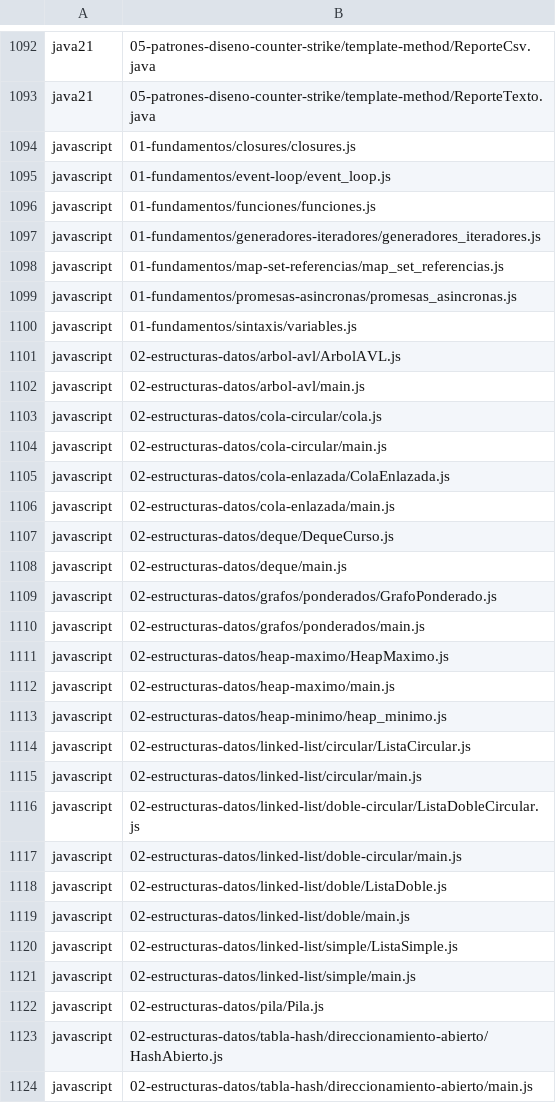
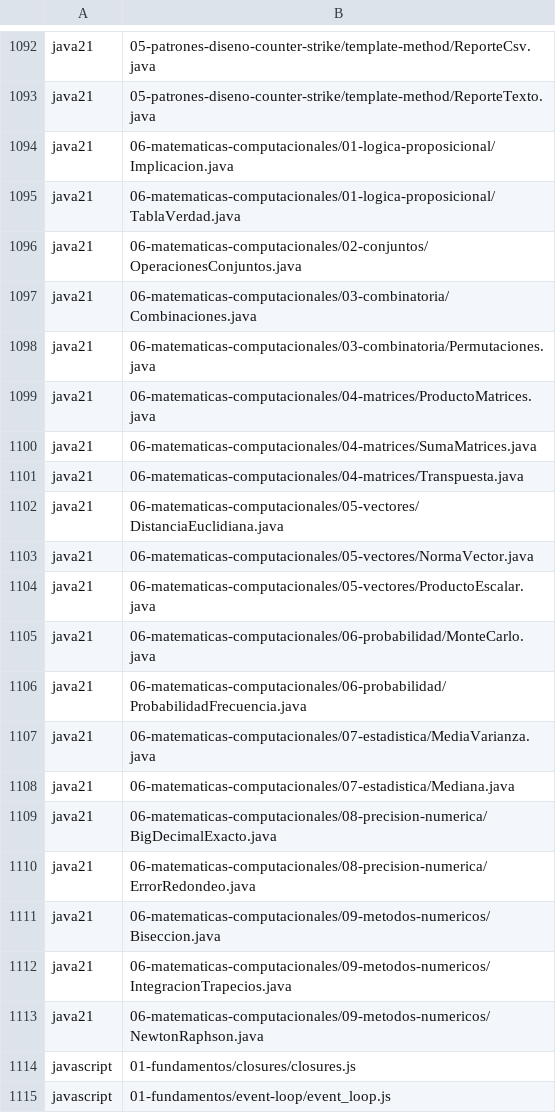
Before and after one commit to marcos-moreira-dev/CodeTrace, a TSV file: src/main/resources/practice/catalog.tsv, drawn as a sheet; only a part is shown, gaps mark what is left out; the shorter side is filled out with more unchanged rows; the diff names each change by its address in the sheet, - before the commit and + after, or states it on an @@ line.

Commit message:
Start Java integral with independent mathematics exercises and isolated validation

```diff
--- a/src/main/resources/practice/catalog.tsv
+++ b/src/main/resources/practice/catalog.tsv
+row 1094: java21 | 06-matematicas-computacionales/01-logica-proposicional/Implicacion.java
+row 1095: java21 | 06-matematicas-computacionales/01-logica-proposicional/TablaVerdad.java
+row 1096: java21 | 06-matematicas-computacionales/02-conjuntos/OperacionesConjuntos.java
+row 1097: java21 | 06-matematicas-computacionales/03-combinatoria/Combinaciones.java
+row 1098: java21 | 06-matematicas-computacionales/03-combinatoria/Permutaciones.java
+row 1099: java21 | 06-matematicas-computacionales/04-matrices/ProductoMatrices.java
+row 1100: java21 | 06-matematicas-computacionales/04-matrices/SumaMatrices.java
+row 1101: java21 | 06-matematicas-computacionales/04-matrices/Transpuesta.java
+row 1102: java21 | 06-matematicas-computacionales/05-vectores/DistanciaEuclidiana.java
+row 1103: java21 | 06-matematicas-computacionales/05-vectores/NormaVector.java
+row 1104: java21 | 06-matematicas-computacionales/05-vectores/ProductoEscalar.java
+row 1105: java21 | 06-matematicas-computacionales/06-probabilidad/MonteCarlo.java
+row 1106: java21 | 06-matematicas-computacionales/06-probabilidad/ProbabilidadFrecuencia.java
+row 1107: java21 | 06-matematicas-computacionales/07-estadistica/MediaVarianza.java
+row 1108: java21 | 06-matematicas-computacionales/07-estadistica/Mediana.java
+row 1109: java21 | 06-matematicas-computacionales/08-precision-numerica/BigDecimalExacto.java
+row 1110: java21 | 06-matematicas-computacionales/08-precision-numerica/ErrorRedondeo.java
+row 1111: java21 | 06-matematicas-computacionales/09-metodos-numericos/Biseccion.java
+row 1112: java21 | 06-matematicas-computacionales/09-metodos-numericos/IntegracionTrapecios.java
+row 1113: java21 | 06-matematicas-computacionales/09-metodos-numericos/NewtonRaphson.java
```
Also changed, not shown: 29 other files.
